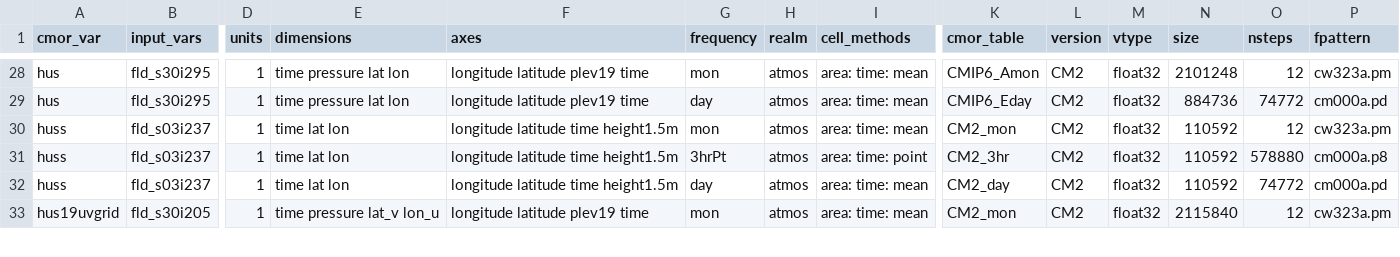
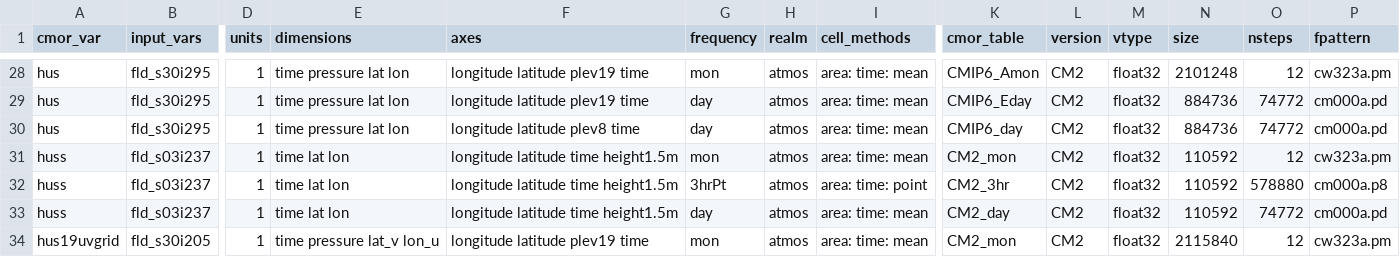
Before and after one commit to ACCESS-NRI/ACCESS-MOPPy, a CSV file: mappings/map_atmos_CM2.csv, drawn as a sheet; only a part is shown, gaps mark what is left out; rows hold the shown columns only; the diff names each change by its address in the sheet, - before the commit and + after, or states it on an @@ line.

```diff
--- a/mappings/map_atmos_CM2.csv
+++ b/mappings/map_atmos_CM2.csv
+row 30: hus | fld_s30i295 | 1 | time pressure lat lon | longitude latitude plev8 time | day | atmos | area: time: mean | CMIP6_day | CM2 | float32 | 884736 | 74772 | cm000a.pd
```
Also changed, not shown: mappings/map_atmos_ESM1.5.csv, 11 other files.
